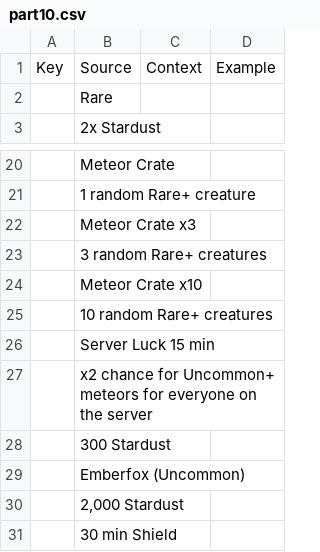
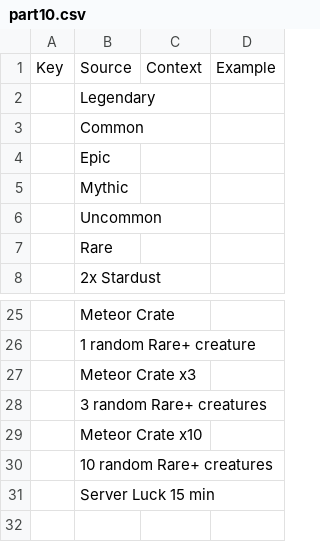
Before and after one commit to 890su/rblx_jaja, a CSV file: localization/upload/part10.csv, drawn as a sheet; only a part is shown, gaps mark what is left out; removed rows and columns are numbered as before the commit, all else as after; the diff names each change by its address in the sheet, - before the commit and + after, or states it on an @@ line.

```diff
--- a/localization/upload/part10.csv
+++ b/localization/upload/part10.csv
+row 2:  | Legendary
+row 3:  | Common
+row 4:  | Epic
+row 5:  | Mythic
+row 6:  | Uncommon
-row 27:  | x2 chance for Uncommon+ meteors for everyone on the server
-row 28:  | 300 Stardust
-row 29:  | Emberfox (Uncommon)
-row 30:  | 2,000 Stardust
-row 31:  | 30 min Shield
```
Also changed, not shown: localization/meteor_heist.csv, localization/upload/new.csv, 30 other files.
